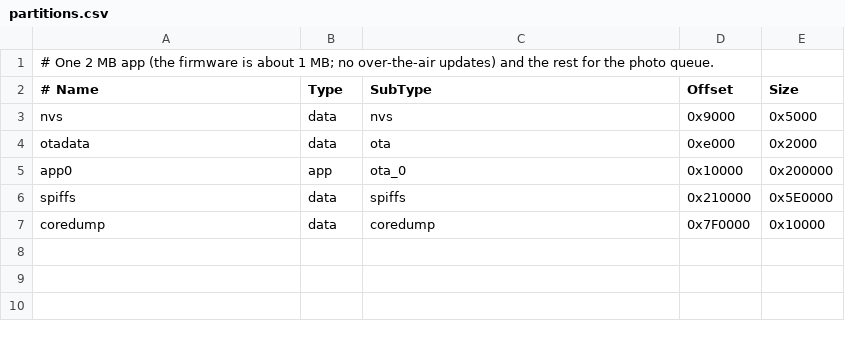
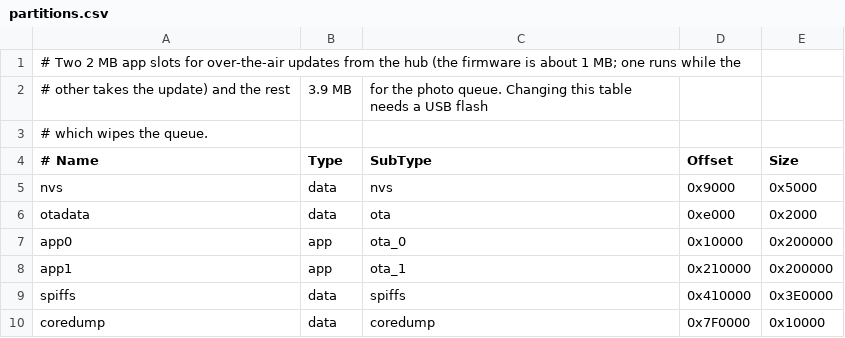
Before and after one commit to ninaa26/applev2, a CSV file: device/esp32-node/partitions.csv, drawn as a sheet.

```diff
--- a/device/esp32-node/partitions.csv
+++ b/device/esp32-node/partitions.csv
@@ -1,2 +1,4 @@
-# One 2 MB app (the firmware is about 1 MB; no over-the-air updates) and the rest for the photo queue.
+# Two 2 MB app slots for over-the-air updates from the hub (the firmware is about 1 MB; one runs while the
+# other takes the update) and the rest, 3.9 MB, for the photo queue. Changing this table needs a USB flash,
+# which wipes the queue.
 # Name,   Type, SubType,  Offset,   Size
@@ -5,3 +7,4 @@ otadata,  data, ota,      0xe000,   0x2000
 app0,     app,  ota_0,    0x10000,  0x200000
-spiffs,   data, spiffs,   0x210000, 0x5E0000
+app1,     app,  ota_1,    0x210000, 0x200000
+spiffs,   data, spiffs,   0x410000, 0x3E0000
 coredump, data, coredump, 0x7F0000, 0x10000
```
Also changed, not shown: 10 other files.
